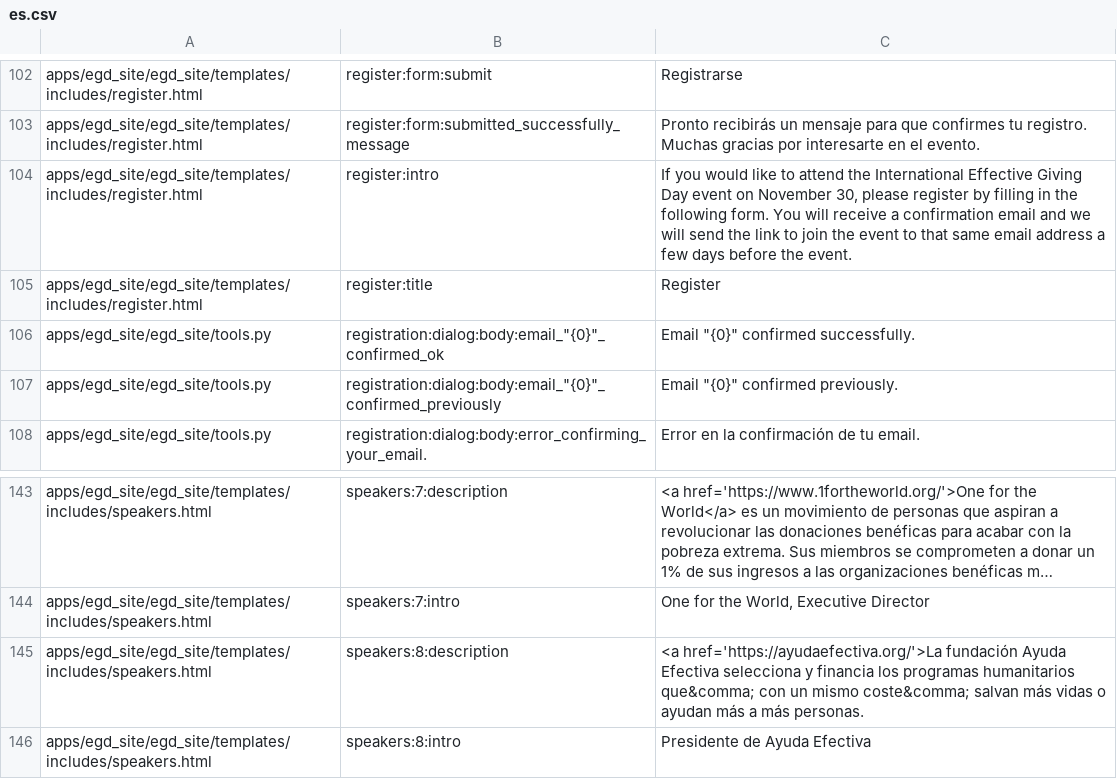
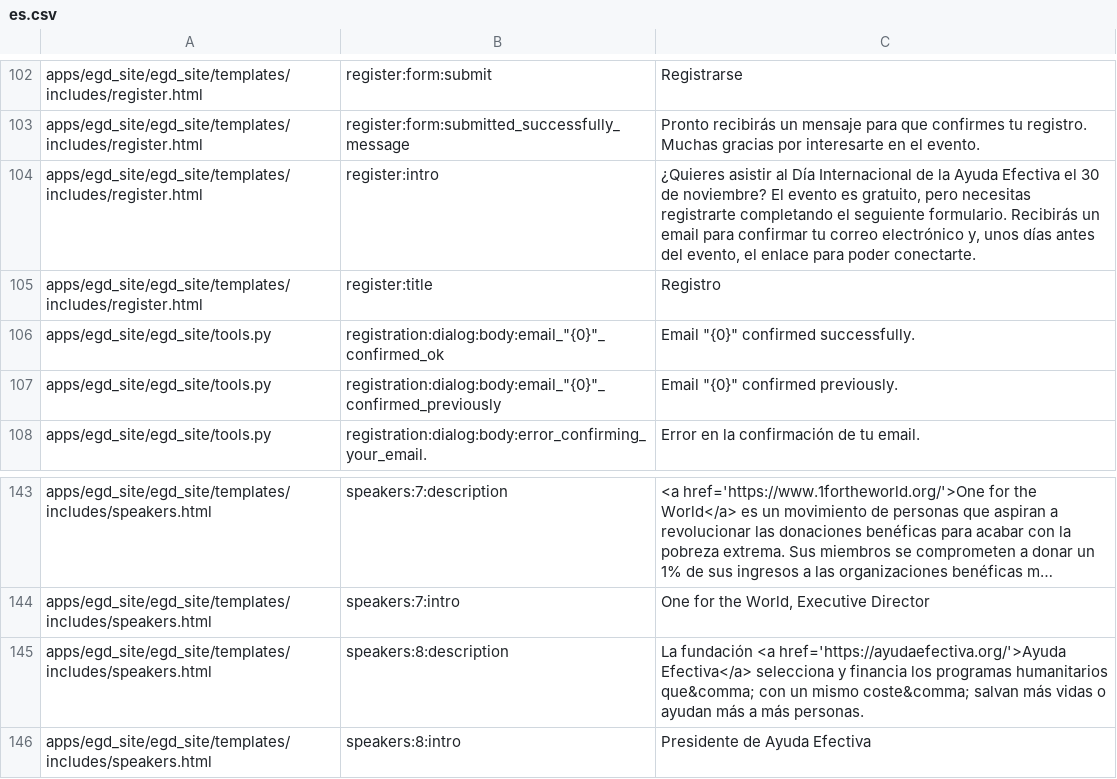
Before and after one commit to Twiek/egd_site, a CSV file: egd_site/translations/es.csv, drawn as a sheet; only a part is shown, gaps mark what is left out; long unchanged cells end in …; the diff names each change by its address in the sheet, - before the commit and + after, or states it on an @@ line.

Commit message:
more ES translations

```diff
--- a/egd_site/translations/es.csv
+++ b/egd_site/translations/es.csv
-C104: If you would like to attend the International Effective Giving Day event on November 30, please register by filling in the following form. You will receive a confirmation email and we will send the link to join the event to that same email address a few days before the event.
+C104: ¿Quieres asistir al Día Internacional de la Ayuda Efectiva el 30 de noviembre? El evento es gratuito, pero necesitas registrarte completando el seguiente formulario. Recibirás un email para confirmar tu correo electrónico y, unos días antes del evento, el enlace para poder conectarte.
-C105: Register
+C105: Registro
-C145: <a href='https://ayudaefectiva.org/'>La fundación Ayuda Efectiva selecciona y…
+C145: La fundación <a href='https://ayudaefectiva.org/'>Ayuda Efectiva</a> selecciona y…
```
